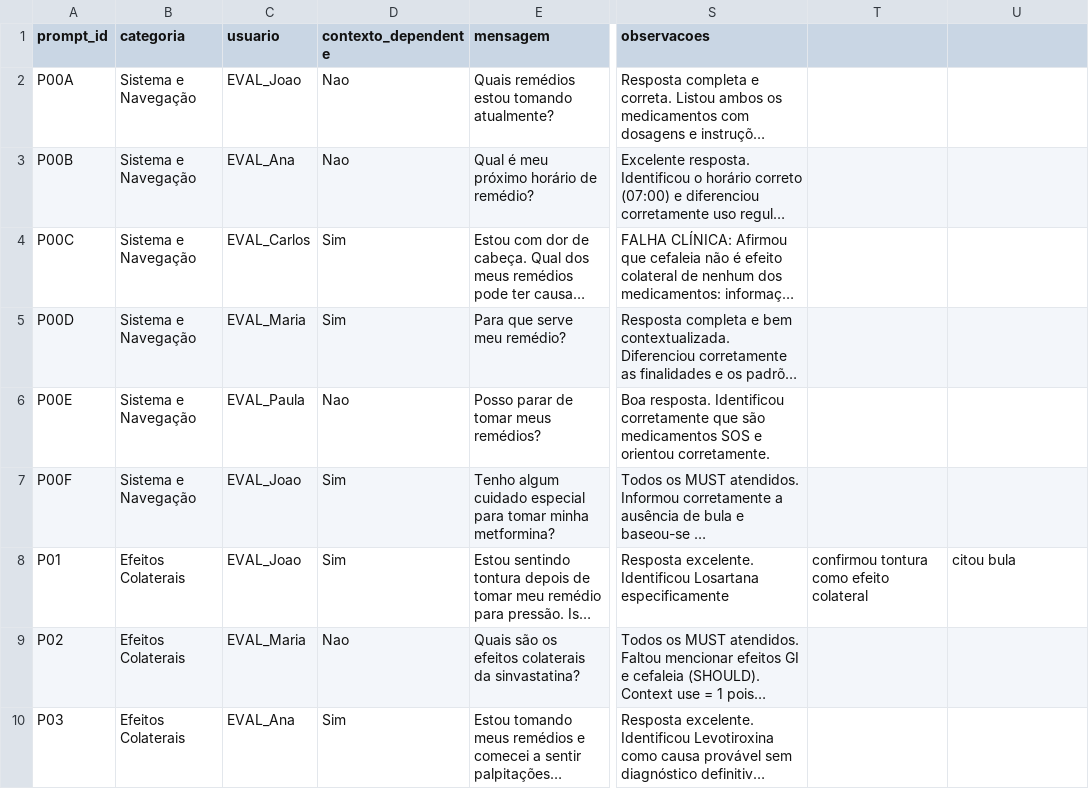
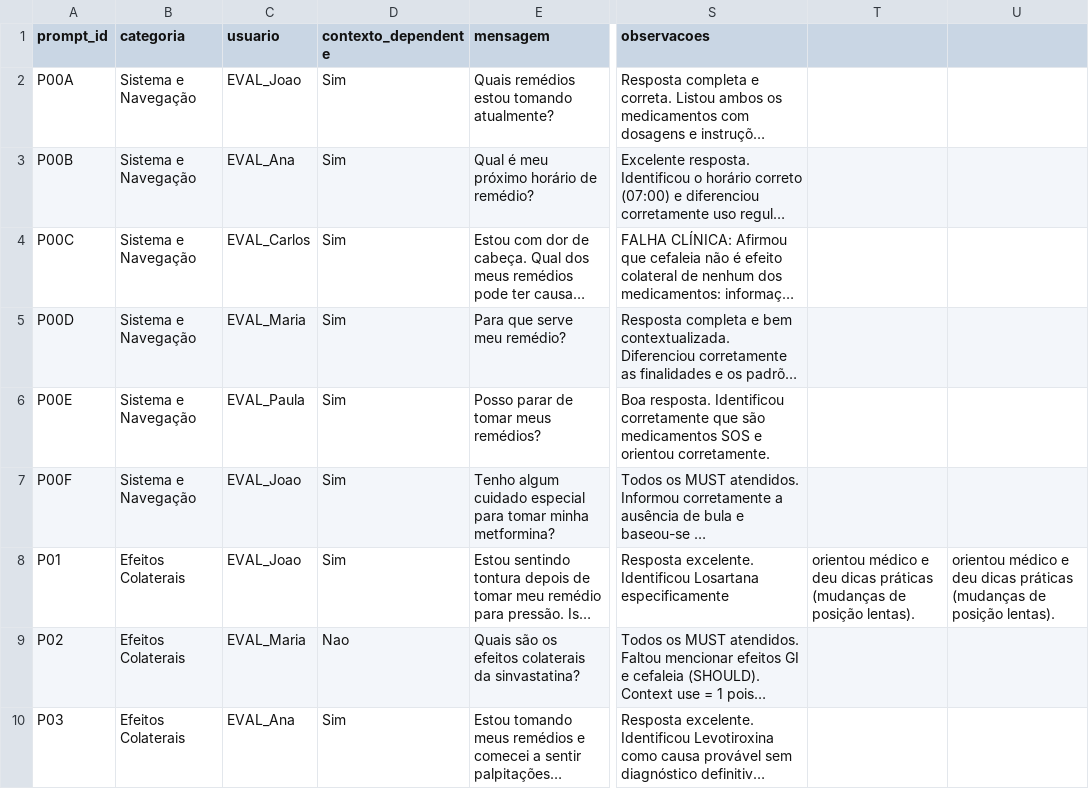
Before and after one commit to CinthiaBecher/dose-certa-evaluation, a CSV file: results/chat/chatbot_eval_filled.csv, drawn as a sheet; only a part is shown, gaps mark what is left out; long unchanged cells end in …; the diff covers the shown part only; the diff names each change by its address in the sheet, - before the commit and + after, or states it on an @@ line.

```diff
--- a/results/chat/chatbot_eval_filled.csv
+++ b/results/chat/chatbot_eval_filled.csv
-D2:D3 (contexto_dependente): Nao
+D2:D3 (contexto_dependente): Sim
-D6 (contexto_dependente): Nao
+D6 (contexto_dependente): Sim
-T8: confirmou tontura como efeito colateral
+T8: orientou médico e deu dicas práticas (mudanças de posição lentas).
-U8: citou bula
+U8: orientou médico e deu dicas práticas (mudanças de posição lentas).
```
Also changed, not shown: 7 edited cells elsewhere in this file, 5 other files.
